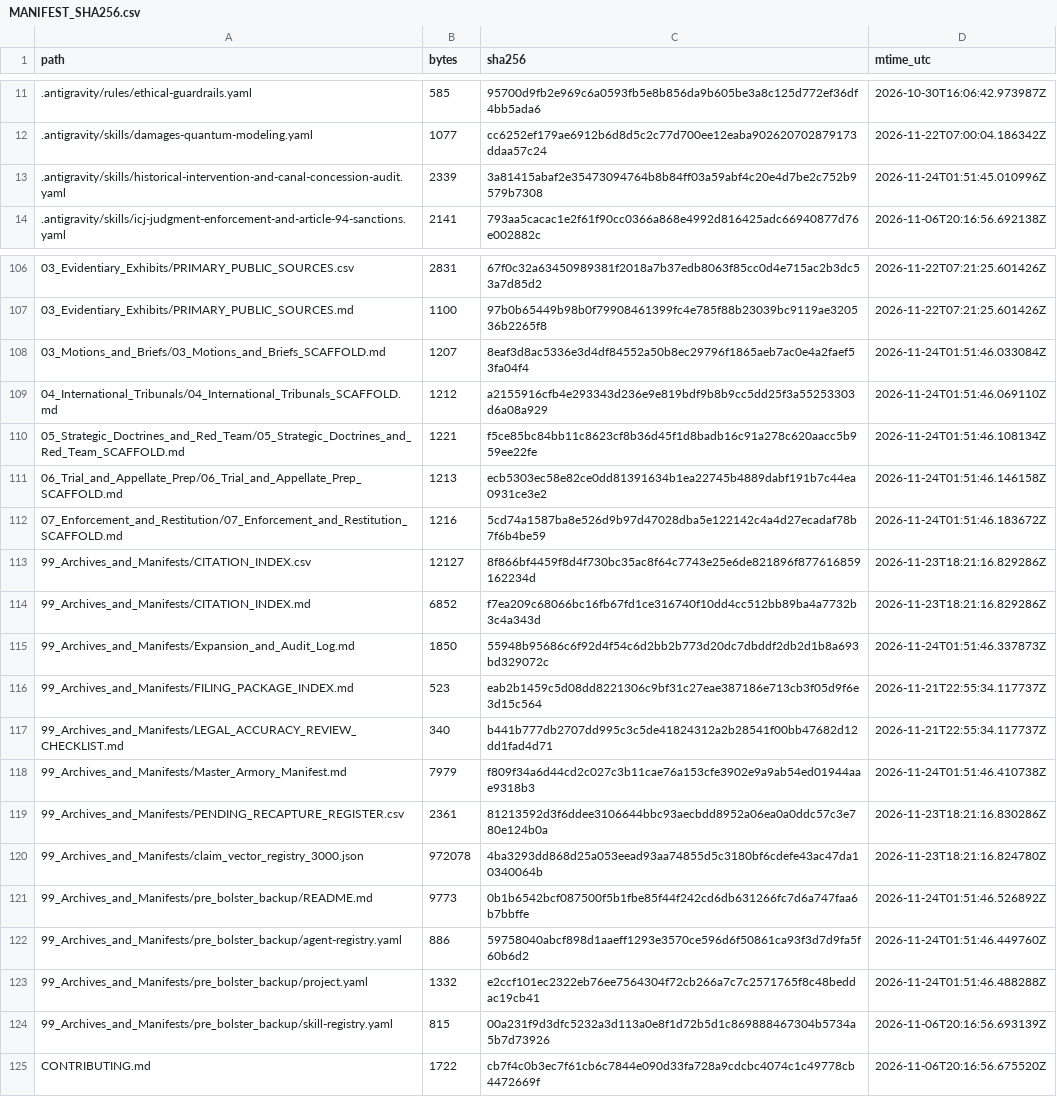
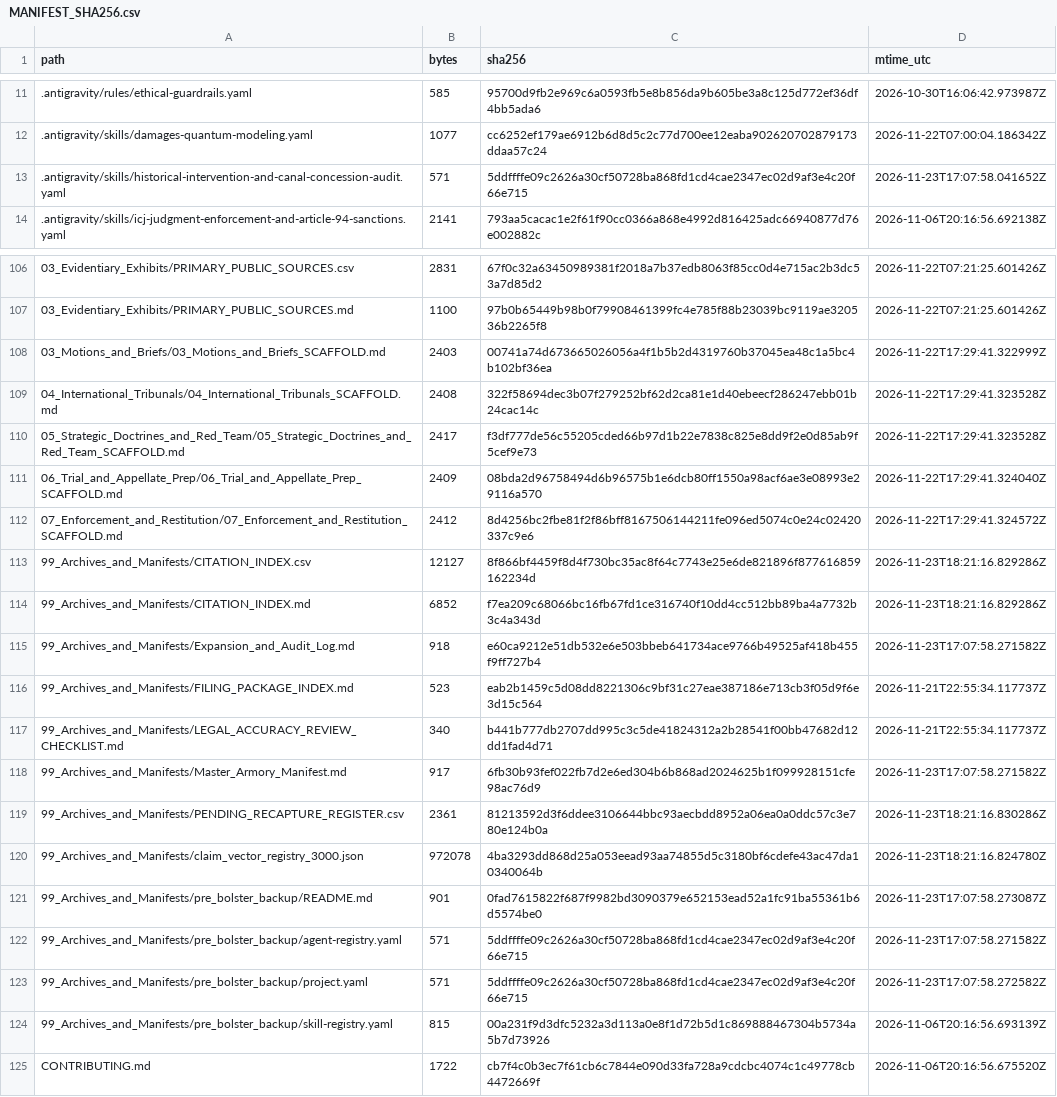
Before and after one commit to GlobalRestitutionAlliance/turtle-island-us-washoe-tribe-of-nevada-california-carson-master-litigation, a CSV file: 99_Archives_and_Manifests/MANIFEST_SHA256.csv, drawn as a sheet; only a part is shown, gaps mark what is left out; the diff covers the shown part only.

```diff
--- a/99_Archives_and_Manifests/MANIFEST_SHA256.csv
+++ b/99_Archives_and_Manifests/MANIFEST_SHA256.csv
@@ -12,3 +12,3 @@ path,bytes,sha256,mtime_utc
 .antigravity/skills/damages-quantum-modeling.yaml,1077,cc6252ef179ae6912b6d8d5c2c77d700ee12eaba902620702879173ddaa57c24,2026-11-22T07:00:04.186342Z
-.antigravity/skills/historical-intervention-and-canal-concession-audit.yaml,2339,3a81415abaf2e35473094764b8b84ff03a59abf4c20e4d7be2c752b9579b7308,2026-11-24T01:51:45.010996Z
+.antigravity/skills/historical-intervention-and-canal-concession-audit.yaml,571,5ddffffe09c2626a30cf50728ba868fd1cd4cae2347ec02d9af3e4c20f66e715,2026-11-23T17:07:58.041652Z
 .antigravity/skills/icj-judgment-enforcement-and-article-94-sanctions.yaml,2141,793aa5cacac1e2f61f90cc0366a868e4992d816425adc66940877d76e002882c,2026-11-06T20:16:56.692138Z
@@ -107,18 +107,18 @@ path,bytes,sha256,mtime_utc
 03_Evidentiary_Exhibits/PRIMARY_PUBLIC_SOURCES.md,1100,97b0b65449b98b0f79908461399fc4e785f88b23039bc9119ae320536b2265f8,2026-11-22T07:21:25.601426Z
-03_Motions_and_Briefs/03_Motions_and_Briefs_SCAFFOLD.md,1207,8eaf3d8ac5336e3d4df84552a50b8ec29796f1865aeb7ac0e4a2faef53fa04f4,2026-11-24T01:51:46.033084Z
-04_International_Tribunals/04_International_Tribunals_SCAFFOLD.md,1212,a2155916cfb4e293343d236e9e819bdf9b8b9cc5dd25f3a55253303d6a08a929,2026-11-24T01:51:46.069110Z
-05_Strategic_Doctrines_and_Red_Team/05_Strategic_Doctrines_and_Red_Team_SCAFFOLD.md,1221,f5ce85bc84bb11c8623cf8b36d45f1d8badb16c91a278c620aacc5b959ee22fe,2026-11-24T01:51:46.108134Z
-06_Trial_and_Appellate_Prep/06_Trial_and_Appellate_Prep_SCAFFOLD.md,1213,ecb5303ec58e82ce0dd81391634b1ea22745b4889dabf191b7c44ea0931ce3e2,2026-11-24T01:51:46.146158Z
-07_Enforcement_and_Restitution/07_Enforcement_and_Restitution_SCAFFOLD.md,1216,5cd74a1587ba8e526d9b97d47028dba5e122142c4a4d27ecadaf78b7f6b4be59,2026-11-24T01:51:46.183672Z
+03_Motions_and_Briefs/03_Motions_and_Briefs_SCAFFOLD.md,2403,00741a74d673665026056a4f1b5b2d4319760b37045ea48c1a5bc4b102bf36ea,2026-11-22T17:29:41.322999Z
+04_International_Tribunals/04_International_Tribunals_SCAFFOLD.md,2408,322f58694dec3b07f279252bf62d2ca81e1d40ebeecf286247ebb01b24cac14c,2026-11-22T17:29:41.323528Z
+05_Strategic_Doctrines_and_Red_Team/05_Strategic_Doctrines_and_Red_Team_SCAFFOLD.md,2417,f3df777de56c55205cded66b97d1b22e7838c825e8dd9f2e0d85ab9f5cef9e73,2026-11-22T17:29:41.323528Z
+06_Trial_and_Appellate_Prep/06_Trial_and_Appellate_Prep_SCAFFOLD.md,2409,08bda2d96758494d6b96575b1e6dcb80ff1550a98acf6ae3e08993e29116a570,2026-11-22T17:29:41.324040Z
+07_Enforcement_and_Restitution/07_Enforcement_and_Restitution_SCAFFOLD.md,2412,8d4256bc2fbe81f2f86bff8167506144211fe096ed5074c0e24c02420337c9e6,2026-11-22T17:29:41.324572Z
 99_Archives_and_Manifests/CITATION_INDEX.csv,12127,8f866bf4459f8d4f730bc35ac8f64c7743e25e6de821896f877616859162234d,2026-11-23T18:21:16.829286Z
 99_Archives_and_Manifests/CITATION_INDEX.md,6852,f7ea209c68066bc16fb67fd1ce316740f10dd4cc512bb89ba4a7732b3c4a343d,2026-11-23T18:21:16.829286Z
-99_Archives_and_Manifests/Expansion_and_Audit_Log.md,1850,55948b95686c6f92d4f54c6d2bb2b773d20dc7dbddf2db2d1b8a693bd329072c,2026-11-24T01:51:46.337873Z
+99_Archives_and_Manifests/Expansion_and_Audit_Log.md,918,e60ca9212e51db532e6e503bbeb641734ace9766b49525af418b455f9ff727b4,2026-11-23T17:07:58.271582Z
 99_Archives_and_Manifests/FILING_PACKAGE_INDEX.md,523,eab2b1459c5d08dd8221306c9bf31c27eae387186e713cb3f05d9f6e3d15c564,2026-11-21T22:55:34.117737Z
 99_Archives_and_Manifests/LEGAL_ACCURACY_REVIEW_CHECKLIST.md,340,b441b777db2707dd995c3c5de41824312a2b28541f00bb47682d12dd1fad4d71,2026-11-21T22:55:34.117737Z
-99_Archives_and_Manifests/Master_Armory_Manifest.md,7979,f809f34a6d44cd2c027c3b11cae76a153cfe3902e9a9ab54ed01944aae9318b3,2026-11-24T01:51:46.410738Z
+99_Archives_and_Manifests/Master_Armory_Manifest.md,917,6fb30b93fef022fb7d2e6ed304b6b868ad2024625b1f099928151cfe98ac76d9,2026-11-23T17:07:58.271582Z
 99_Archives_and_Manifests/PENDING_RECAPTURE_REGISTER.csv,2361,81213592d3f6ddee3106644bbc93aecbdd8952a06ea0a0ddc57c3e780e124b0a,2026-11-23T18:21:16.830286Z
 99_Archives_and_Manifests/claim_vector_registry_3000.json,972078,4ba3293dd868d25a053eead93aa74855d5c3180bf6cdefe43ac47da10340064b,2026-11-23T18:21:16.824780Z
-99_Archives_and_Manifests/pre_bolster_backup/README.md,9773,0b1b6542bcf087500f5b1fbe85f44f242cd6db631266fc7d6a747faa6b7bbffe,2026-11-24T01:51:46.526892Z
-99_Archives_and_Manifests/pre_bolster_backup/agent-registry.yaml,886,59758040abcf898d1aaeff1293e3570ce596d6f50861ca93f3d7d9fa5f60b6d2,2026-11-24T01:51:46.449760Z
-99_Archives_and_Manifests/pre_bolster_backup/project.yaml,1332,e2ccf101ec2322eb76ee7564304f72cb266a7c7c2571765f8c48beddac19cb41,2026-11-24T01:51:46.488288Z
+99_Archives_and_Manifests/pre_bolster_backup/README.md,901,0fad7615822f687f9982bd3090379e652153ead52a1fc91ba55361b6d5574be0,2026-11-23T17:07:58.273087Z
+99_Archives_and_Manifests/pre_bolster_backup/agent-registry.yaml,571,5ddffffe09c2626a30cf50728ba868fd1cd4cae2347ec02d9af3e4c20f66e715,2026-11-23T17:07:58.271582Z
+99_Archives_and_Manifests/pre_bolster_backup/project.yaml,571,5ddffffe09c2626a30cf50728ba868fd1cd4cae2347ec02d9af3e4c20f66e715,2026-11-23T17:07:58.272582Z
 99_Archives_and_Manifests/pre_bolster_backup/skill-registry.yaml,815,00a231f9d3dfc5232a3d113a0e8f1d72b5d1c869888467304b5734a5b7d73926,2026-11-06T20:16:56.693139Z
```
Also changed, not shown: 77 edited cells elsewhere in this file, 37 other files.
